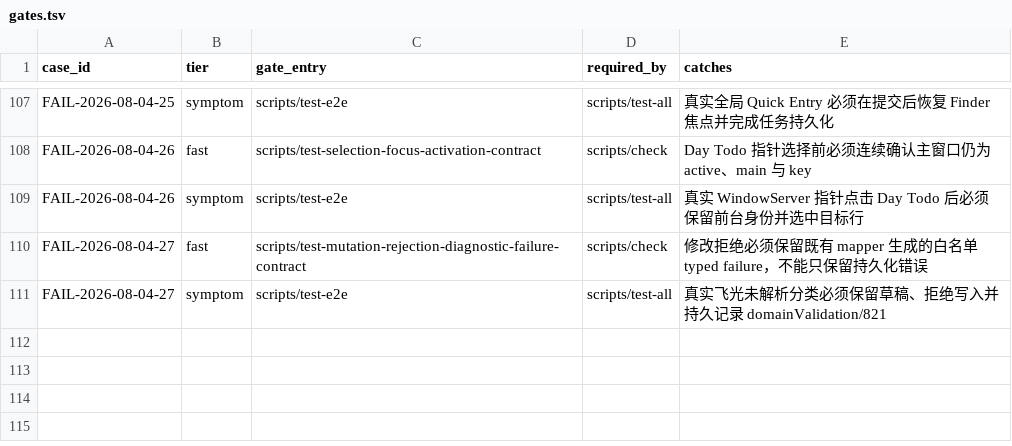
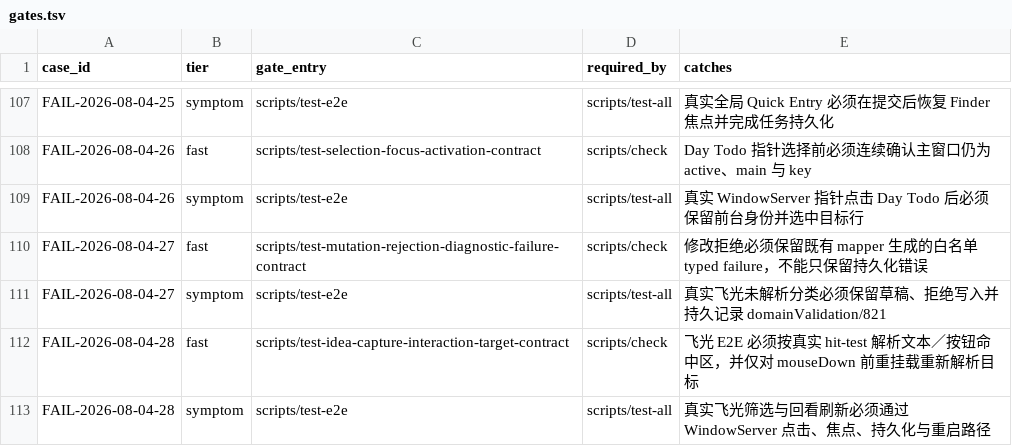
Before and after one commit to quboliu/noonmark, a TSV file: docs/engineering/failure-cases/gates.tsv, drawn as a sheet; only a part is shown, gaps mark what is left out.

Commit message:
fix(e2e): hit the real Feiguang interaction controls
Feiguang E2E clicks preferentially resolve real text input and button hit areas; re-resolve only when the SwiftUI target remounts before mouseDown.

FAIL-2026-08-04-28

```diff
--- a/docs/engineering/failure-cases/gates.tsv
+++ b/docs/engineering/failure-cases/gates.tsv
@@ -111 +111,3 @@ FAIL-2026-08-04-27	fast	scripts/test-mutation-rejection-diagnostic-failure-contr
 FAIL-2026-08-04-27	symptom	scripts/test-e2e	scripts/test-all	真实飞光未解析分类必须保留草稿、拒绝写入并持久记录 domainValidation/821
+FAIL-2026-08-04-28	fast	scripts/test-idea-capture-interaction-target-contract	scripts/check	飞光 E2E 必须按真实 hit-test 解析文本／按钮命中区，并仅对 mouseDown 前重挂载重新解析目标
+FAIL-2026-08-04-28	symptom	scripts/test-e2e	scripts/test-all	真实飞光筛选与回看刷新必须通过 WindowServer 点击、焦点、持久化与重启路径
```
Also changed, not shown: 4 other files.
